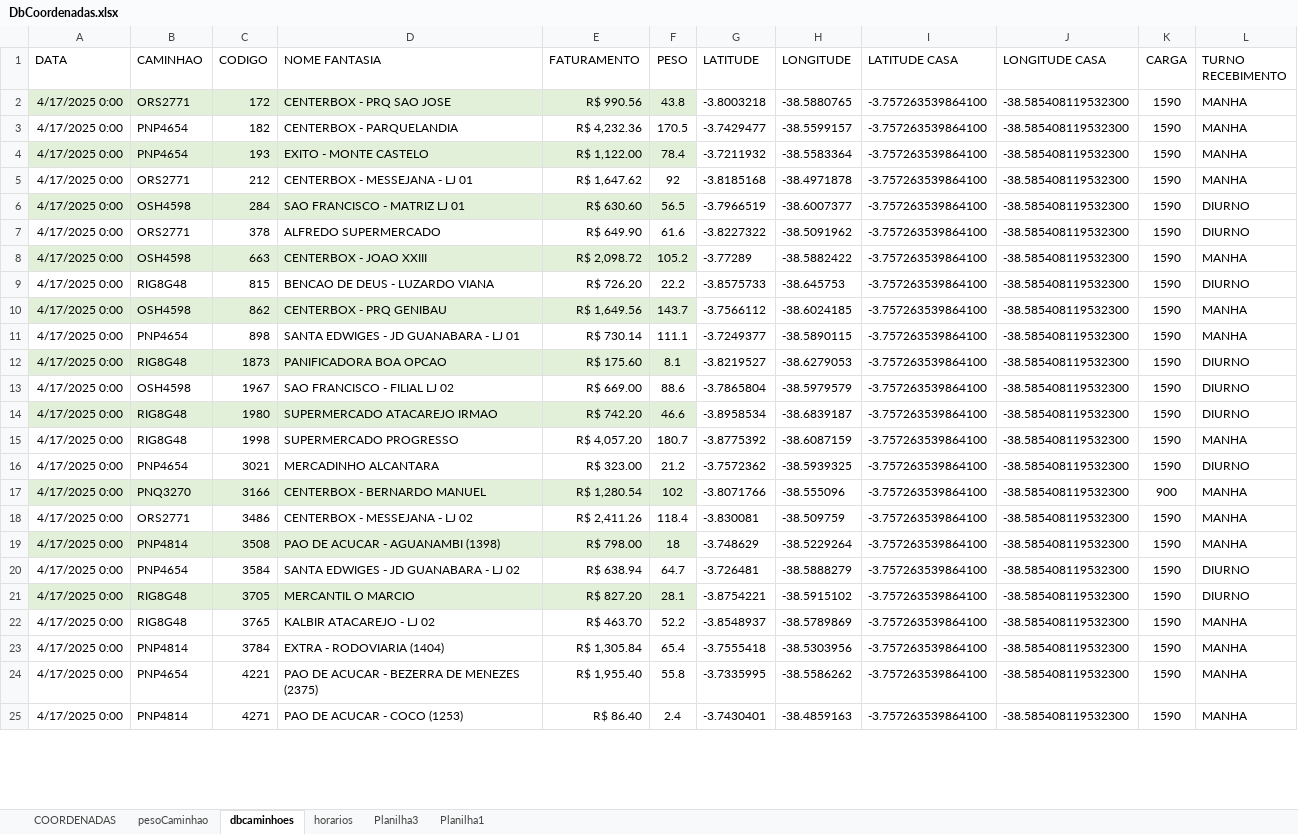
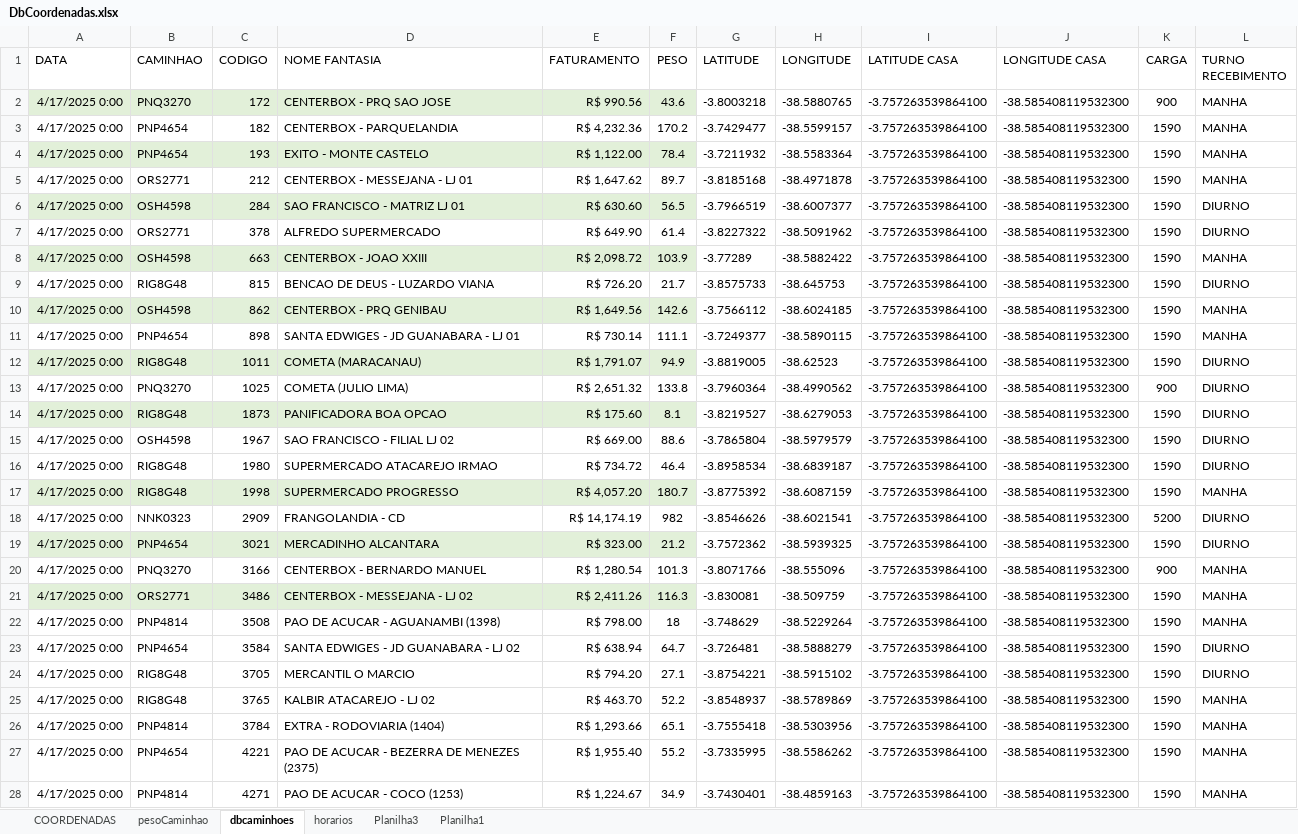
Before and after one commit to NicolasSimoes/MapaCaminhao, an Excel workbook: DbCoordenadas.xlsx, sheet dbcaminhoes, drawn as a sheet; only a part is shown; values as stored, in another font and other column widths than the file's, no borders; addresses are those after the commit; the diff covers the shown part only; the diff names each change by its address in the sheet, - before the commit and + after, or states it on an @@ line.

```diff
--- a/DbCoordenadas.xlsx (sheet dbcaminhoes)
+++ b/DbCoordenadas.xlsx (sheet dbcaminhoes)
-B2 (CAMINHAO): ORS2771
+B2 (CAMINHAO): PNQ3270
-F2 (PESO): 43.8
+F2 (PESO): 43.6
-K2 (CARGA): 1590
+K2 (CARGA): 900
-F3 (PESO): 170.5
+F3 (PESO): 170.2
-F5 (PESO): 92
+F5 (PESO): 89.7
-F7 (PESO): 61.6
+F7 (PESO): 61.4
-F8 (PESO): 105.2
+F8 (PESO): 103.9
-F9 (PESO): 22.2
+F9 (PESO): 21.7
-F10 (PESO): 143.7
+F10 (PESO): 142.6
+row 12: 4/17/2025 0:00 | RIG8G48 | 1011 | COMETA (MARACANAU) | R$ 1,791.07 | 94.9 | -3.8819005 | -38.62523 | -3.757263539864100 | -38.585408119532300 | 1590 | DIURNO
+row 13: 4/17/2025 0:00 | PNQ3270 | 1025 | COMETA (JULIO LIMA) | R$ 2,651.32 | 133.8 | -3.7960364 | -38.4990562 | -3.757263539864100 | -38.585408119532300 | 900 | DIURNO
-A16:F16 fill: #E2F0D9
+A16:F16 fill: none
-E16 (FATURAMENTO): R$ 742.20
+E16 (FATURAMENTO): R$ 734.72
-F16 (PESO): 46.6
+F16 (PESO): 46.4
-A17:F17 fill: none
+A17:F17 fill: #E2F0D9
+row 18: 4/17/2025 0:00 | NNK0323 | 2909 | FRANGOLANDIA - CD | R$ 14,174.19 | 982 | -3.8546626 | -38.6021541 | -3.757263539864100 | -38.585408119532300 | 5200 | DIURNO
-A19:F19 fill: none
+A19:F19 fill: #E2F0D9
-A20:F20 fill: #E2F0D9
+A20:F20 fill: none
-F20 (PESO): 102
+F20 (PESO): 101.3
-A21:F21 fill: none
+A21:F21 fill: #E2F0D9
-F21 (PESO): 118.4
+F21 (PESO): 116.3
-A22:F22 fill: #E2F0D9
+A22:F22 fill: none
-A24:F24 fill: #E2F0D9
+A24:F24 fill: none
-E24 (FATURAMENTO): R$ 827.20
+E24 (FATURAMENTO): R$ 794.20
-F24 (PESO): 28.1
+F24 (PESO): 27.1
-E26 (FATURAMENTO): R$ 1,305.84
+E26 (FATURAMENTO): R$ 1,293.66
-F26 (PESO): 65.4
+F26 (PESO): 65.1
-F27 (PESO): 55.8
+F27 (PESO): 55.2
-E28 (FATURAMENTO): R$ 86.40
+E28 (FATURAMENTO): R$ 1,224.67
-F28 (PESO): 2.4
+F28 (PESO): 34.9
```
Also changed, not shown: 1 added row and 18 edited cells elsewhere in this sheet, formulas that keep their value, 2 other files.
